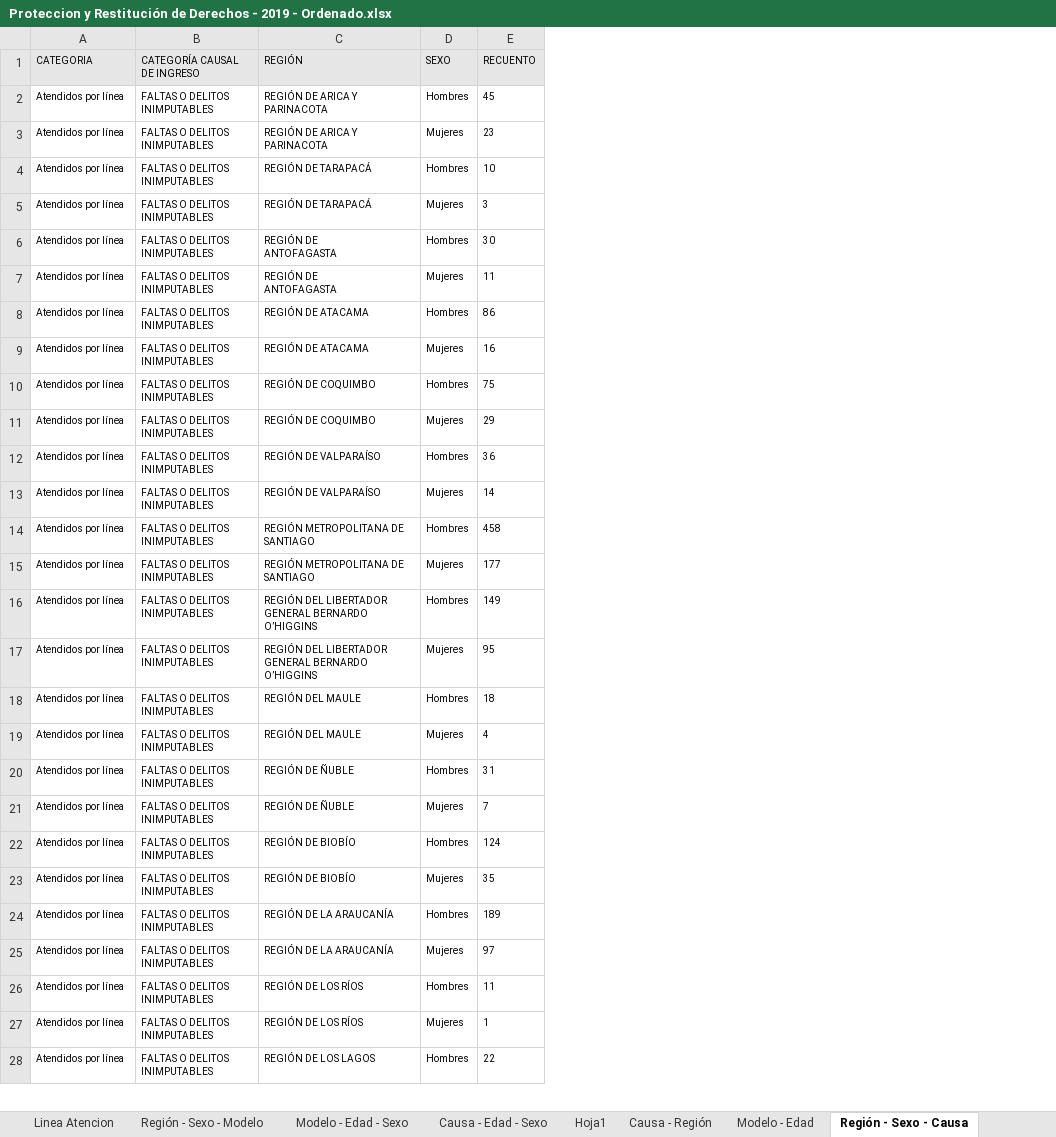
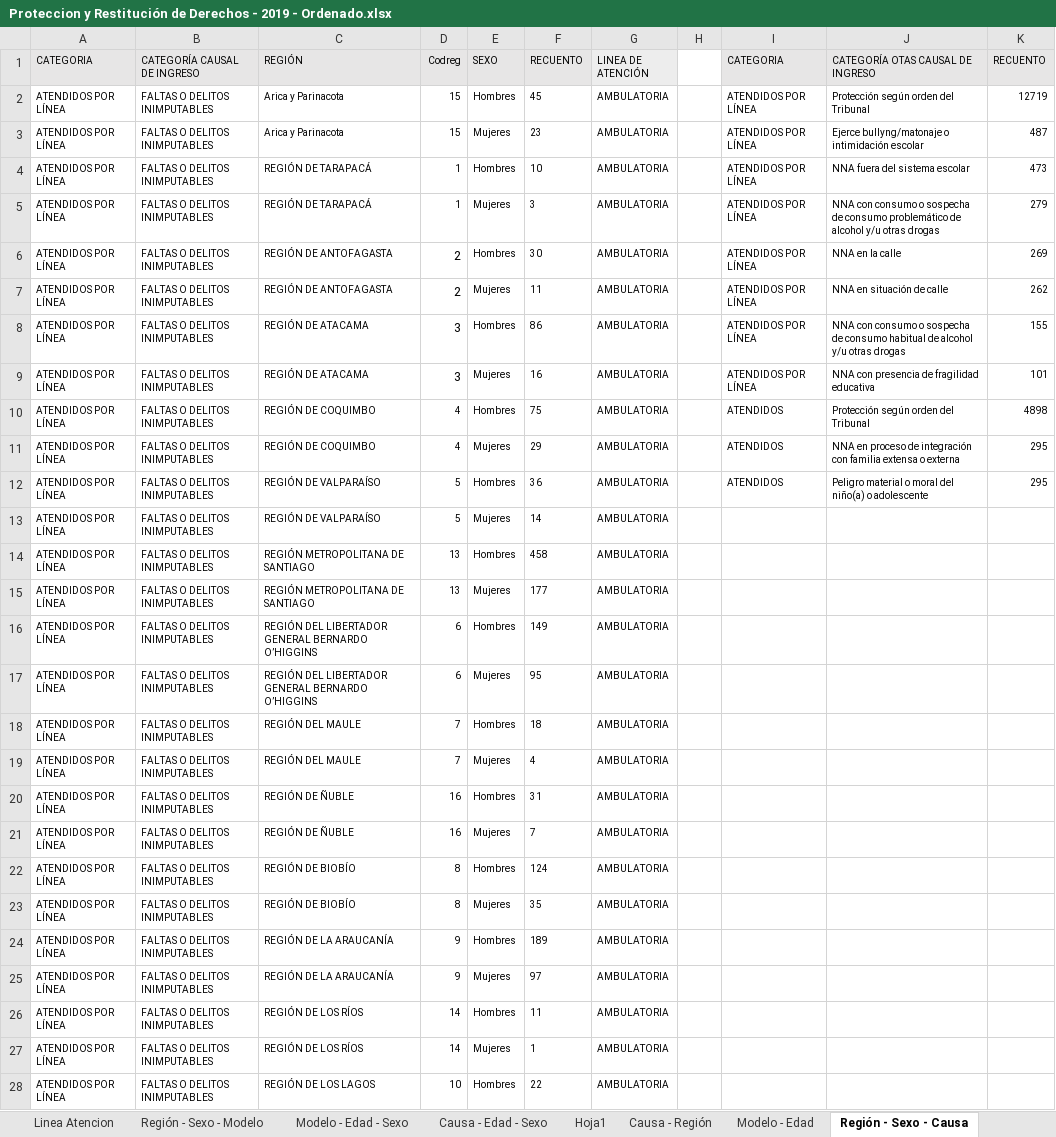
Before and after one commit to Sud-Austral/DATA-SENAME, an Excel workbook: ESTADISTICAS/Proteccion y Restitución de Derechos - 2019 - Ordenado.xlsx, sheet Región - Sexo - Causa, drawn as a sheet; only a part is shown; values as stored, in another font and other column widths than the file's, no borders; ↵ is a line break in a cell; the diff covers the shown part only; the diff names each change by its address in the sheet, - before the commit and + after, or states it on an @@ line.

Commit message:
Update Proteccion y Restitución de Derechos - 2019 - Ordenado.xlsx

```diff
--- a/ESTADISTICAS/Proteccion y Restitución de Derechos - 2019 - Ordenado.xlsx (sheet Región - Sexo - Causa)
+++ b/ESTADISTICAS/Proteccion y Restitución de Derechos - 2019 - Ordenado.xlsx (sheet Región - Sexo - Causa)
+column D (Codreg), rows 2-28: 15 | 15 | 1 | 1 | 2 | 2 | 3 | 3 | 4 | 4 | 5 | 5 | 13 | 13 | 6 | 6 | 7 | 7 | 16 | 16 | 8 | 8 | 9 | 9 | 14 | 14 | 10
+column G (LINEA DE ATENCIÓN), rows 2-28: all AMBULATORIA
+column H, empty
+column I (CATEGORIA), rows 2-12: ATENDIDOS POR LÍNEA | ATENDIDOS POR LÍNEA | ATENDIDOS POR LÍNEA | ATENDIDOS POR LÍNEA | ATENDIDOS POR LÍNEA | ATENDIDOS POR LÍNEA | ATENDIDOS POR LÍNEA | ATENDIDOS POR LÍNEA | ATENDIDOS | ATENDIDOS | ATENDIDOS
+column J (CATEGORÍA OTAS CAUSAL DE INGRESO), rows 2-12: Protección según orden del Tribunal | Ejerce bullyng/matonaje o intimidación escolar | NNA fuera del sistema escolar | NNA con consumo o sospecha de consumo problemático de alcohol y/u otras drogas | NNA en la calle | NNA en situación de calle | NNA con consumo o sospecha de consumo habitual de alcohol y/u otras drogas | NNA con presencia de fragilidad educativa | Protección según orden del Tribunal | NNA en proceso de integración con familia extensa o externa | Peligro material o moral del niño(a) o adolescente
+column K (RECUENTO), rows 2-12: 12719 | 487 | 473 | 279 | 269 | 262 | 155 | 101 | 4898 | 295 | 295
-A2:A28 (CATEGORIA): Atendidos por línea
+A2:A28 (CATEGORIA): ATENDIDOS POR LÍNEA
-C2:C3 (REGIÓN): REGIÓN DE ARICA Y ↵ PARINACOTA
+C2:C3 (REGIÓN): Arica y Parinacota
-C6:C7 (REGIÓN): REGIÓN DE ↵ ANTOFAGASTA
+C6:C7 (REGIÓN): REGIÓN DE ANTOFAGASTA
```
Also changed, not shown: 1567 edited cells elsewhere in this sheet, sheet Modelo - Región, sheet Región - Sexo - Modelo, sheet Causa - Edad - Sexo, sheet Modelo - Edad - Sexo, sheet Tipo proyecto - Region, sheet Nacionalidad - Sexo, 19 more sheets, other sheet tabs, formulas that keep their value.
